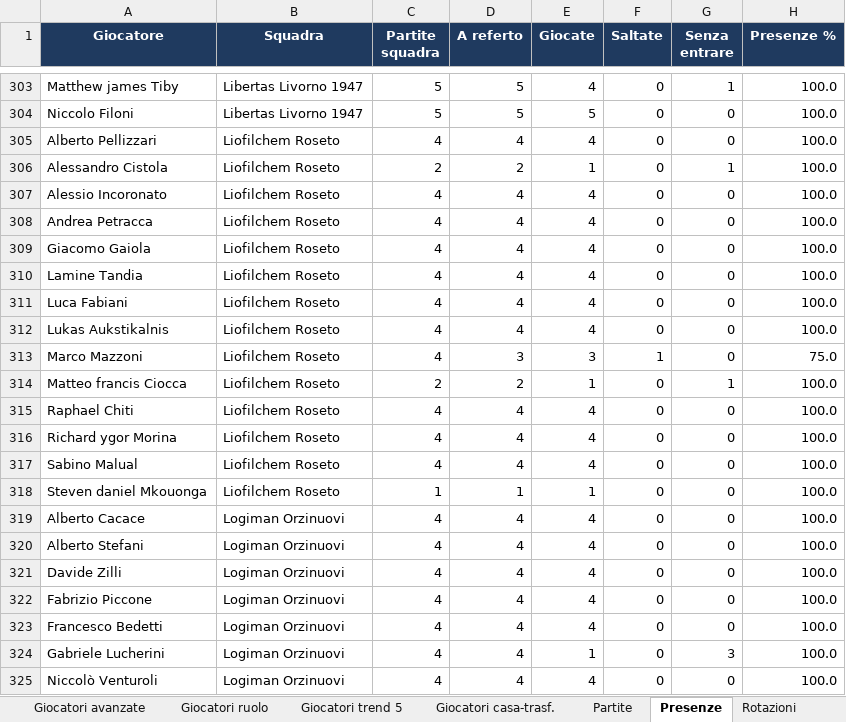
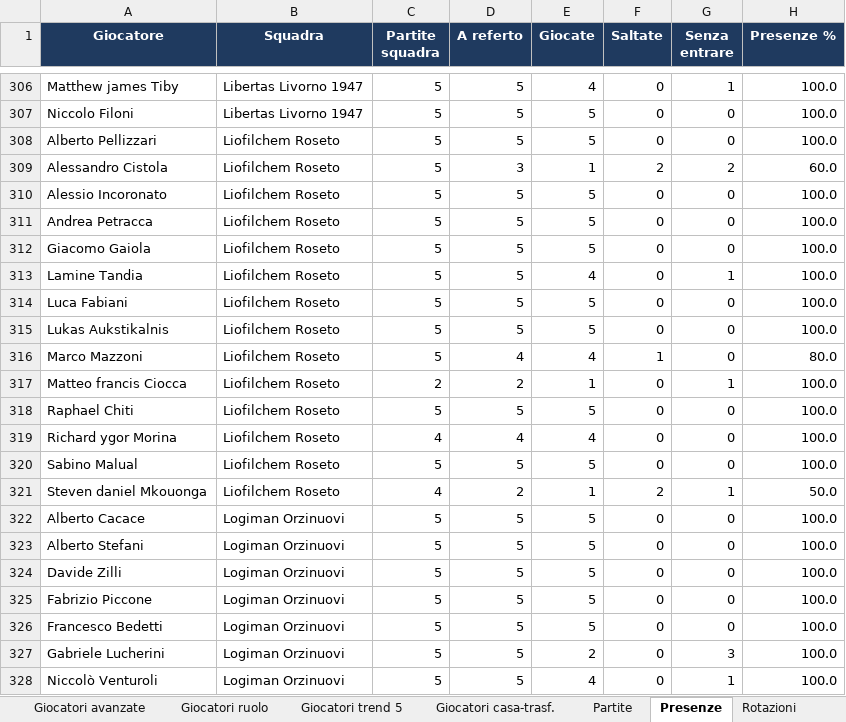
Before and after one commit to pierfrancescooliva12-png/basketball-stats, an Excel workbook: reports/riepilogo_x2627.xlsx, sheet Presenze, drawn as a sheet; only a part is shown, gaps mark what is left out; values as stored, in another font and other column widths than the file's, no borders; addresses are those after the commit; the diff covers the shown part only; the diff names each change by its address in the sheet, - before the commit and + after, or states it on an @@ line.

```diff
--- a/reports/riepilogo_x2627.xlsx (sheet Presenze)
+++ b/reports/riepilogo_x2627.xlsx (sheet Presenze)
-C308 (Partite squadra): 4
+C308 (Partite squadra): 5
-D308 (A referto): 4
+D308 (A referto): 5
-E308 (Giocate): 4
+E308 (Giocate): 5
-C309 (Partite squadra): 2
+C309 (Partite squadra): 5
-D309 (A referto): 2
+D309 (A referto): 3
-F309 (Saltate): 0
+F309 (Saltate): 2
-G309 (Senza entrare): 1
+G309 (Senza entrare): 2
-H309 (Presenze %): 100.0
+H309 (Presenze %): 60.0
-C310:C316 (Partite squadra): 4
+C310:C316 (Partite squadra): 5
-D310:D315 (A referto): 4
+D310:D315 (A referto): 5
-E310:E312 (Giocate): 4
+E310:E312 (Giocate): 5
-G313 (Senza entrare): 0
+G313 (Senza entrare): 1
-E314:E315 (Giocate): 4
+E314:E315 (Giocate): 5
-D316 (A referto): 3
+D316 (A referto): 4
-E316 (Giocate): 3
+E316 (Giocate): 4
-H316 (Presenze %): 75.0
+H316 (Presenze %): 80.0
-C318 (Partite squadra): 4
+C318 (Partite squadra): 5
-D318 (A referto): 4
+D318 (A referto): 5
-E318 (Giocate): 4
+E318 (Giocate): 5
-C320 (Partite squadra): 4
+C320 (Partite squadra): 5
-D320 (A referto): 4
+D320 (A referto): 5
-E320 (Giocate): 4
+E320 (Giocate): 5
-C321 (Partite squadra): 1
+C321 (Partite squadra): 4
-D321 (A referto): 1
+D321 (A referto): 2
-F321 (Saltate): 0
+F321 (Saltate): 2
-G321 (Senza entrare): 0
+G321 (Senza entrare): 1
-H321 (Presenze %): 100.0
+H321 (Presenze %): 50.0
-C322:C328 (Partite squadra): 4
+C322:C328 (Partite squadra): 5
-D322:D328 (A referto): 4
+D322:D328 (A referto): 5
-E322:E326 (Giocate): 4
+E322:E326 (Giocate): 5
-E327 (Giocate): 1
+E327 (Giocate): 2
-G328 (Senza entrare): 0
+G328 (Senza entrare): 1
```
Also changed, not shown: 8 added rows and 1693 edited cells elsewhere in this sheet, sheet Giocatori medie, sheet Giocatori totali, sheet Giocatori ruolo, sheet Giocatori trend 5, sheet Giocatori per 40, sheet Giocatori avanzate, 10 more sheets, 27 other files.
